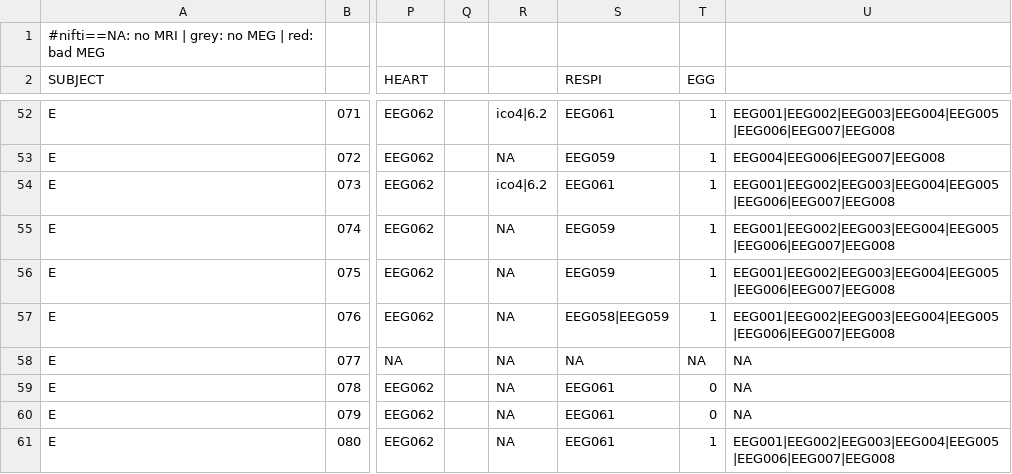
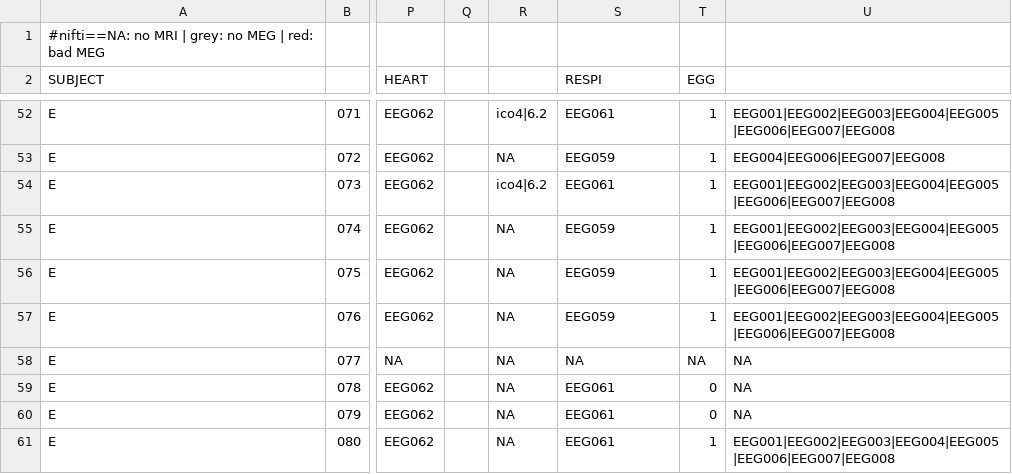
Before and after one commit to Heneark/MEG, a CSV file: meta/MEG_ANALYSIS_MASTERFILE.csv, drawn as a sheet; only a part is shown, gaps mark what is left out; the diff names each change by its address in the sheet, - before the commit and + after, or states it on an @@ line.

```diff
--- a/meta/MEG_ANALYSIS_MASTERFILE.csv
+++ b/meta/MEG_ANALYSIS_MASTERFILE.csv
-S57 (RESPI): EEG058|EEG059
+S57 (RESPI): EEG059
```
Also changed, not shown: 2 other files.
